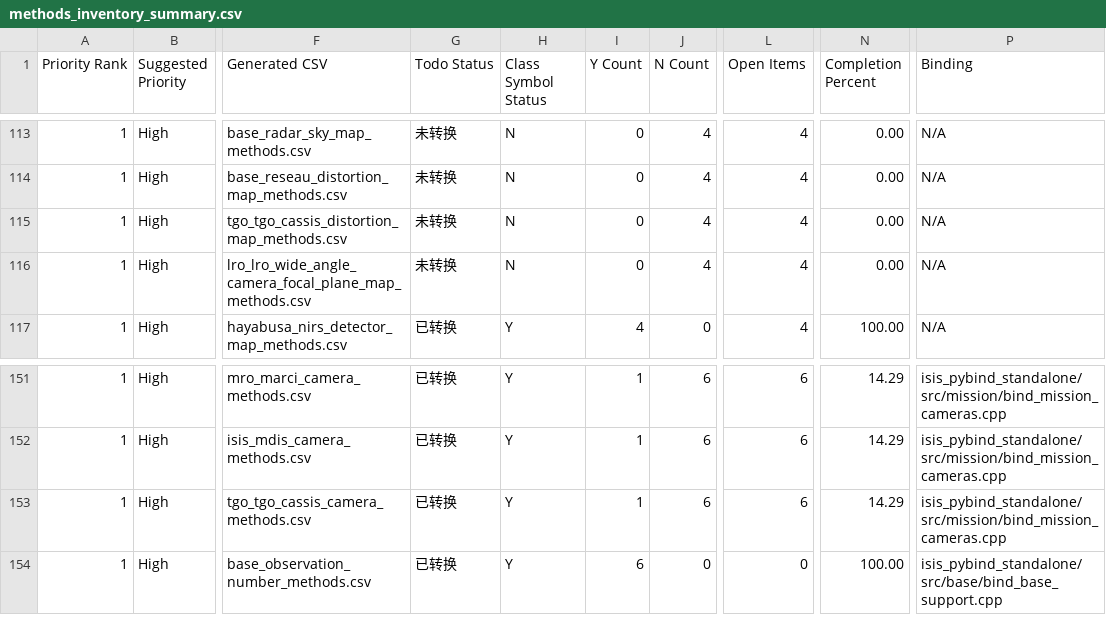
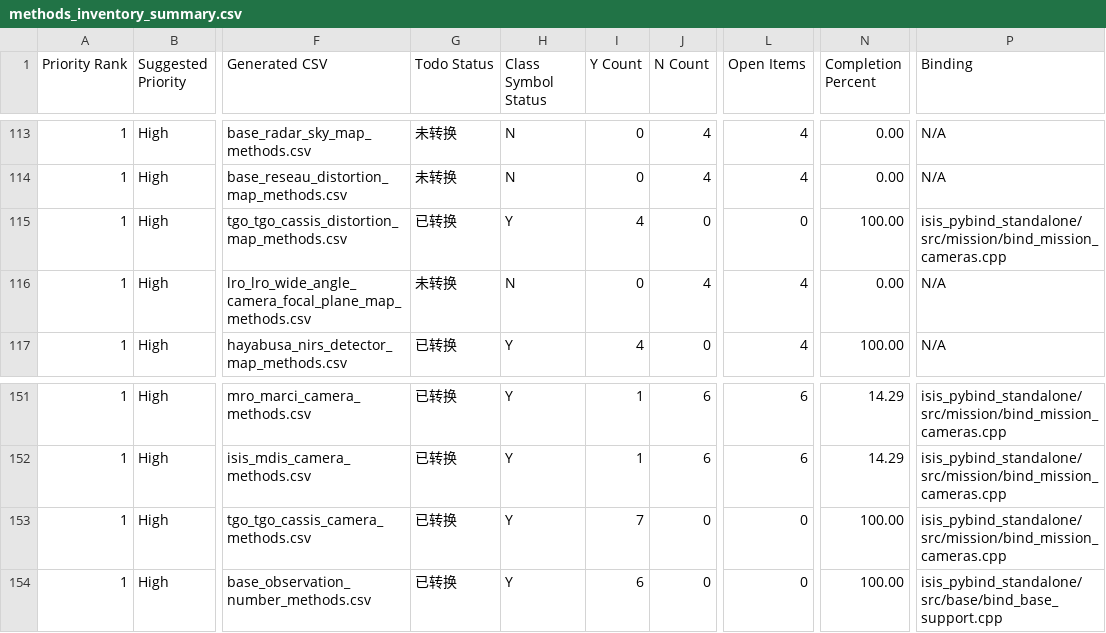
Before and after one commit to gengxun-henu/pyisis, a CSV file: class_bind_methods_details/methods_inventory_summary.csv, drawn as a sheet; only a part is shown, gaps mark what is left out; the diff names each change by its address in the sheet, - before the commit and + after, or states it on an @@ line.

```diff
--- a/class_bind_methods_details/methods_inventory_summary.csv
+++ b/class_bind_methods_details/methods_inventory_summary.csv
-G115 (Todo Status): 未转换
+G115 (Todo Status): 已转换
-H115 (Class Symbol Status): N
+H115 (Class Symbol Status): Y
-I115 (Y Count): 0
+I115 (Y Count): 4
-J115 (N Count): 4
+J115 (N Count): 0
-L115 (Open Items): 4
+L115 (Open Items): 0
-N115 (Completion Percent): 0.00
+N115 (Completion Percent): 100.00
-P115 (Binding): N/A
+P115 (Binding): isis_pybind_standalone/src/mission/bind_mission_cameras.cpp
-I153 (Y Count): 1
+I153 (Y Count): 7
-J153 (N Count): 6
+J153 (N Count): 0
-L153 (Open Items): 6
+L153 (Open Items): 0
-N153 (Completion Percent): 14.29
+N153 (Completion Percent): 100.00
```
Also changed, not shown: class_bind_methods_details/tgo_tgo_cassis_camera_methods.csv, class_bind_methods_details/tgo_tgo_cassis_distortion_map_methods.csv, 5 other files.
